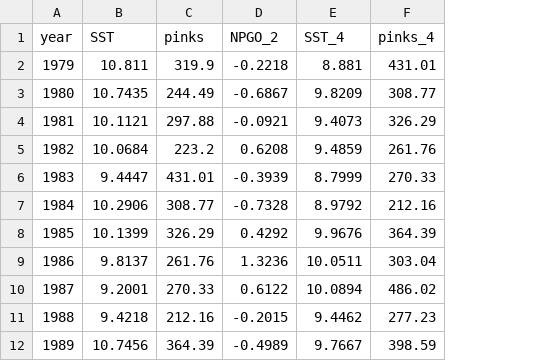
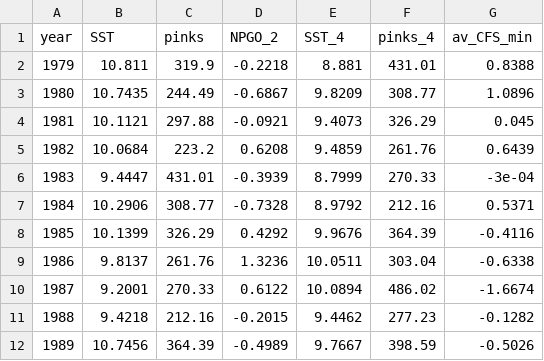
Before and after one commit to janohlberger/IPM_steelhead_WA_coast, a CSV file: data/IPM_covar_dat_selected.csv, drawn as a sheet; only a part is shown; the diff names each change by its address in the sheet, - before the commit and + after, or states it on an @@ line.

Commit message:
updated covariate selection and IPM

```diff
--- a/data/IPM_covar_dat_selected.csv
+++ b/data/IPM_covar_dat_selected.csv
+column G (av_CFS_min), rows 2-12: 0.8388 | 1.0896 | 0.045 | 0.6439 | -3e-04 | 0.5371 | -0.4116 | -0.6338 | -1.6674 | -0.1282 | -0.5026
```
Also changed, not shown: 3 other files.
